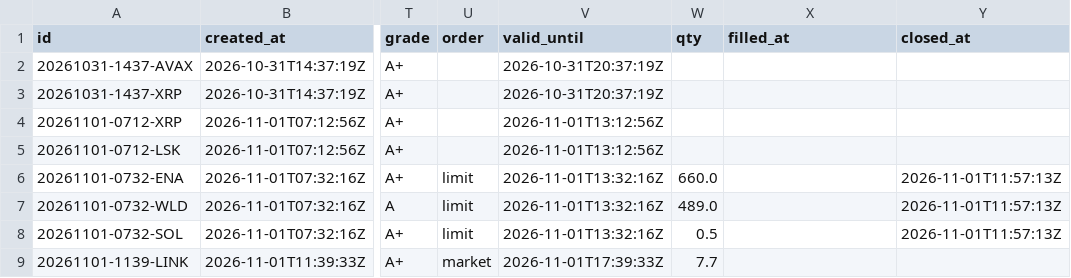
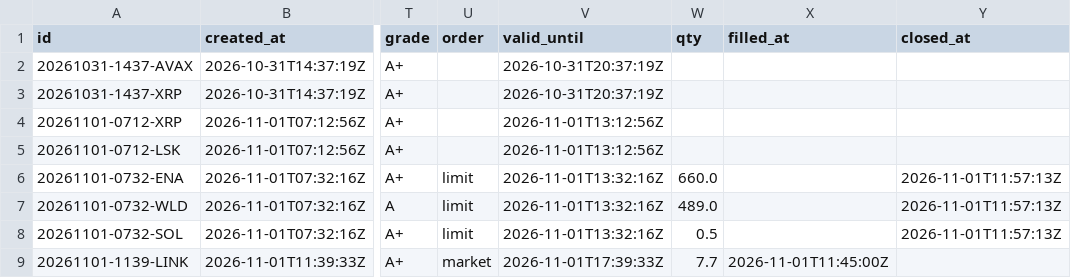
Before and after one commit to ah2233092/trading-agent, a CSV file: journal/trades.csv, drawn as a sheet; only a part is shown, gaps mark what is left out; the diff names each change by its address in the sheet, - before the commit and + after, or states it on an @@ line.

```diff
--- a/journal/trades.csv
+++ b/journal/trades.csv
-X9 (filled_at): (empty)
+X9 (filled_at): 2026-11-01T11:45:00Z
```
Also changed, not shown: 3 other files.
